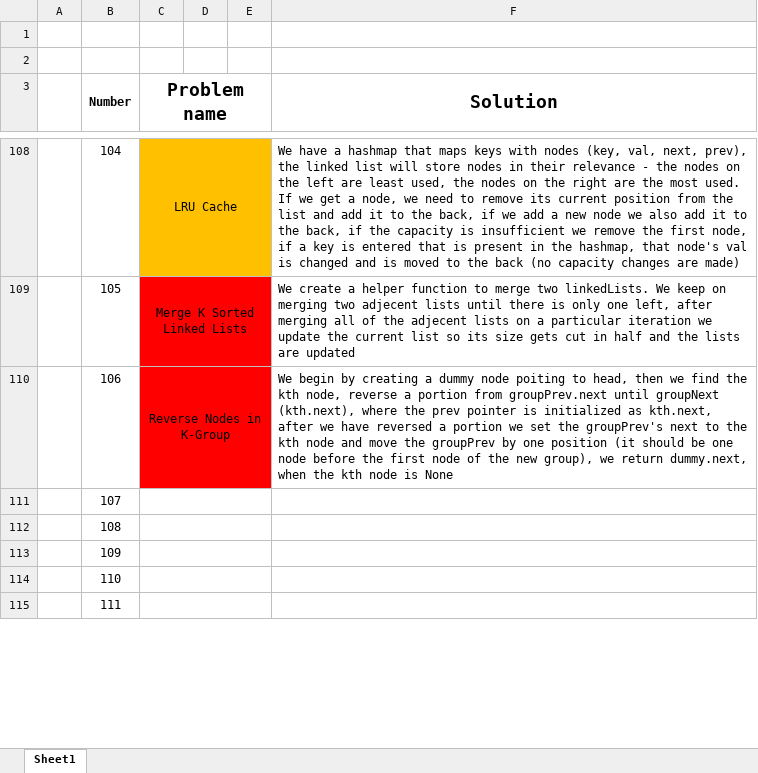
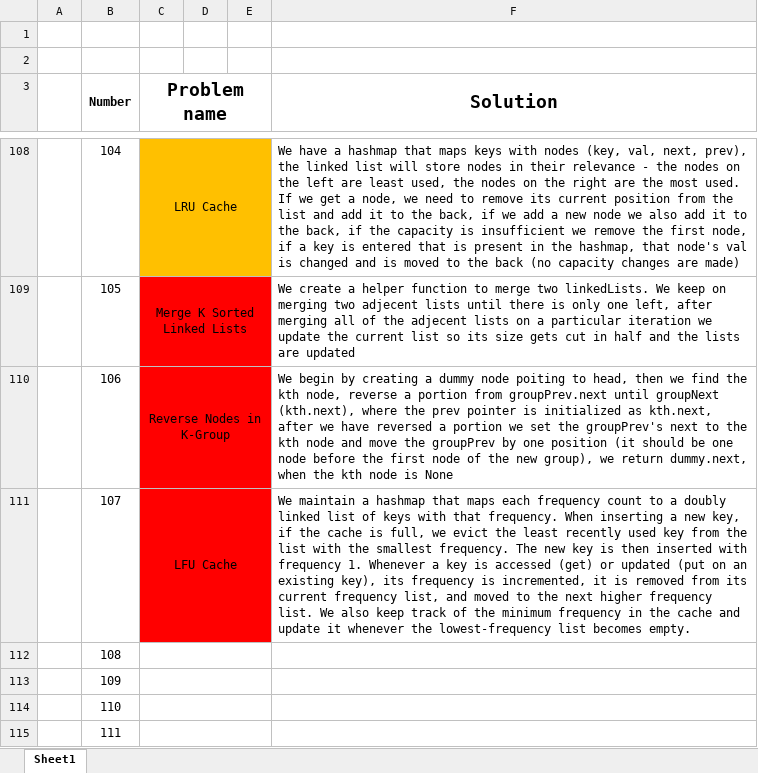
Before and after one commit to AinisALaur/Daily-HackerRank-NeetCode-challenges, an Excel workbook: Solution explanations.xlsx, sheet Sheet1, drawn as a sheet; only a part is shown, gaps mark what is left out; values as stored, in another font and other column widths than the file's, no borders; the diff names each change by its address in the sheet, - before the commit and + after, or states it on an @@ line.

Commit message:
Added challenge 14 explanation (number 107)

```diff
--- a/Solution explanations.xlsx (sheet Sheet1)
+++ b/Solution explanations.xlsx (sheet Sheet1)
-C111 (Problem name): (empty)
+C111 (Problem name): LFU Cache
-C111:E111 fill: none
+C111:E111 fill: #FF0000
-F111 (Solution): (empty)
+F111 (Solution): We maintain a hashmap that maps each frequency count to a doubly linked list of keys with that frequency. When inserting a new key, if the cache is full, we evict the least recently used key from the list with the smallest frequency. The new key is then inserted with frequency 1. Whenever a key is accessed (get) or updated (put on an existing key), its frequency is incremented, it is removed from its current frequency list, and moved to the next higher frequency list. We also keep track of the minimum frequency in the cache and update it whenever the lowest-frequency list becomes empty.
```
